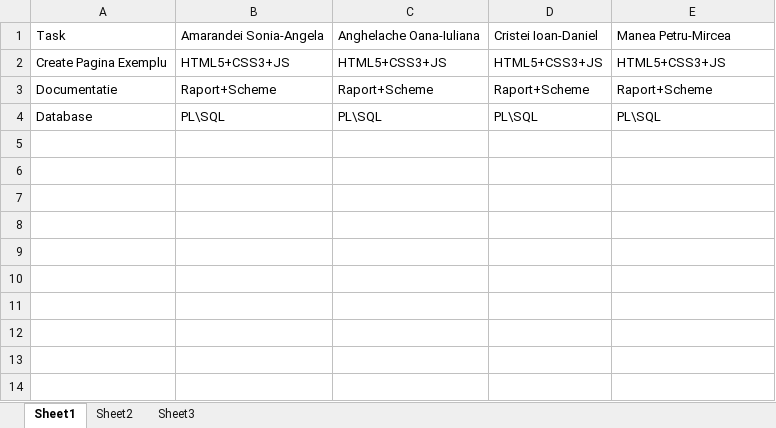
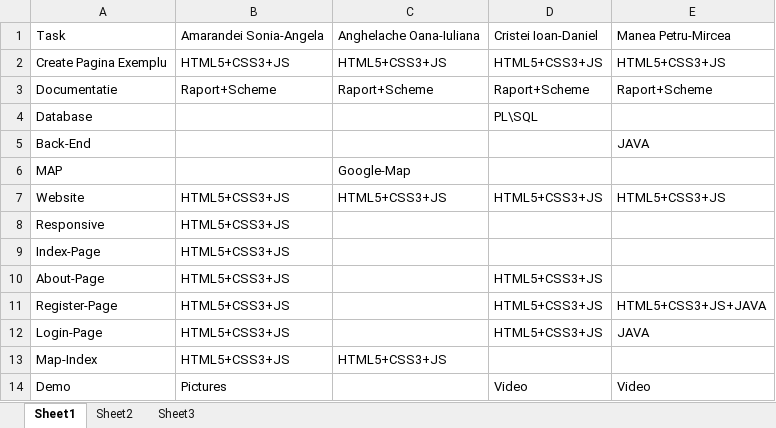
Before and after one commit to petru-manea/TWProject, an Excel workbook: Documentation/Tasks.xlsx, sheet Sheet1, drawn as a sheet; values as stored, in another font and other column widths than the file's, no borders; the diff names each change by its address in the sheet, - before the commit and + after, or states it on an @@ line.

Commit message:
update

```diff
--- a/Documentation/Tasks.xlsx (sheet Sheet1)
+++ b/Documentation/Tasks.xlsx (sheet Sheet1)
-B4: PL\SQL
+B4: (empty)
-C4: PL\SQL
+C4: (empty)
-E4: PL\SQL
+E4: (empty)
+row 5: Back-End |  |  |  | JAVA
+row 6: MAP |  | Google-Map
+row 7: Website | HTML5+CSS3+JS | HTML5+CSS3+JS | HTML5+CSS3+JS | HTML5+CSS3+JS
+row 8: Responsive | HTML5+CSS3+JS
+row 9: Index-Page | HTML5+CSS3+JS
+row 10: About-Page | HTML5+CSS3+JS |  | HTML5+CSS3+JS
+row 11: Register-Page | HTML5+CSS3+JS |  | HTML5+CSS3+JS | HTML5+CSS3+JS+JAVA
+row 12: Login-Page | HTML5+CSS3+JS |  | HTML5+CSS3+JS | JAVA
+row 13: Map-Index | HTML5+CSS3+JS | HTML5+CSS3+JS
+row 14: Demo | Pictures |  | Video | Video
```
